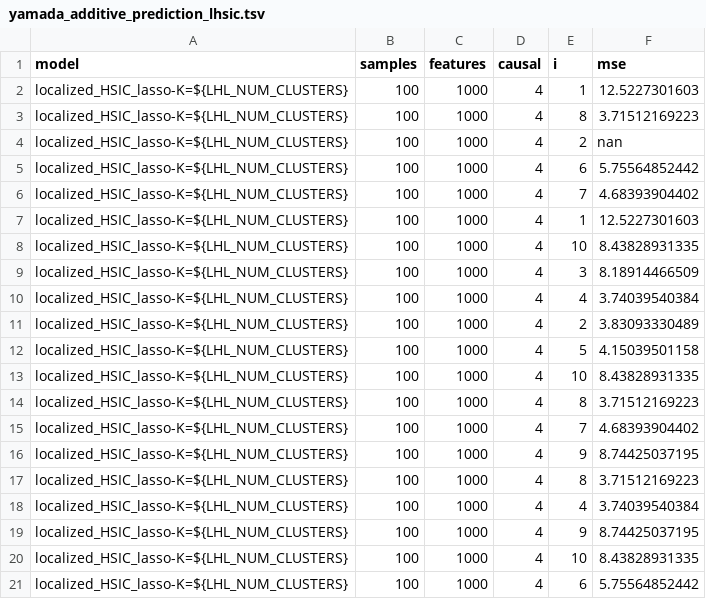
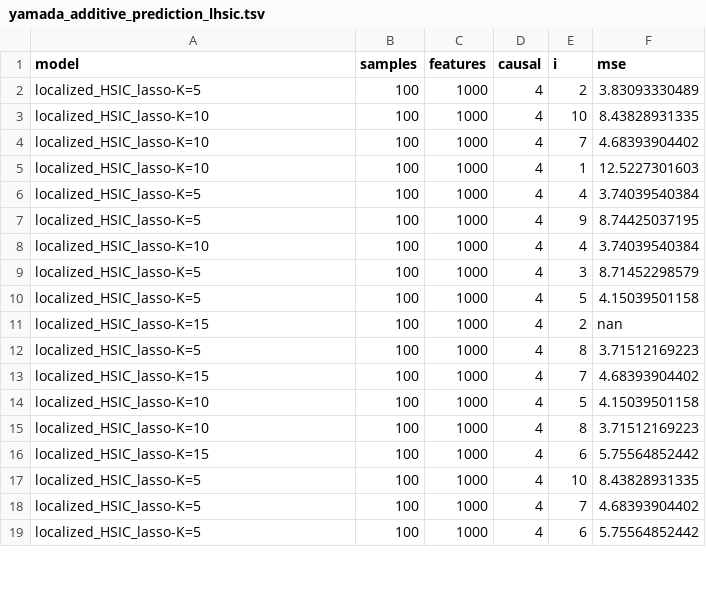
Before and after one commit to hclimente/nori, a TSV file: results/lhl_benchmark/yamada_additive_prediction_lhsic.tsv, drawn as a sheet; only a part is shown; the diff covers the shown part only.

Commit message:
update results

```diff
--- a/results/lhl_benchmark/yamada_additive_prediction_lhsic.tsv
+++ b/results/lhl_benchmark/yamada_additive_prediction_lhsic.tsv
@@ -1,21 +1,19 @@
 model	samples	features	causal	i	mse
-localized_HSIC_lasso-K=${LHL_NUM_CLUSTERS}	100	1000	4	1	12.5227301603
-localized_HSIC_lasso-K=${LHL_NUM_CLUSTERS}	100	1000	4	8	3.71512169223
-localized_HSIC_lasso-K=${LHL_NUM_CLUSTERS}	100	1000	4	2	nan
-localized_HSIC_lasso-K=${LHL_NUM_CLUSTERS}	100	1000	4	6	5.75564852442
-localized_HSIC_lasso-K=${LHL_NUM_CLUSTERS}	100	1000	4	7	4.68393904402
-localized_HSIC_lasso-K=${LHL_NUM_CLUSTERS}	100	1000	4	1	12.5227301603
-localized_HSIC_lasso-K=${LHL_NUM_CLUSTERS}	100	1000	4	10	8.43828931335
-localized_HSIC_lasso-K=${LHL_NUM_CLUSTERS}	100	1000	4	3	8.18914466509
-localized_HSIC_lasso-K=${LHL_NUM_CLUSTERS}	100	1000	4	4	3.74039540384
-localized_HSIC_lasso-K=${LHL_NUM_CLUSTERS}	100	1000	4	2	3.83093330489
-localized_HSIC_lasso-K=${LHL_NUM_CLUSTERS}	100	1000	4	5	4.15039501158
-localized_HSIC_lasso-K=${LHL_NUM_CLUSTERS}	100	1000	4	10	8.43828931335
-localized_HSIC_lasso-K=${LHL_NUM_CLUSTERS}	100	1000	4	8	3.71512169223
-localized_HSIC_lasso-K=${LHL_NUM_CLUSTERS}	100	1000	4	7	4.68393904402
-localized_HSIC_lasso-K=${LHL_NUM_CLUSTERS}	100	1000	4	9	8.74425037195
-localized_HSIC_lasso-K=${LHL_NUM_CLUSTERS}	100	1000	4	8	3.71512169223
-localized_HSIC_lasso-K=${LHL_NUM_CLUSTERS}	100	1000	4	4	3.74039540384
-localized_HSIC_lasso-K=${LHL_NUM_CLUSTERS}	100	1000	4	9	8.74425037195
-localized_HSIC_lasso-K=${LHL_NUM_CLUSTERS}	100	1000	4	10	8.43828931335
-localized_HSIC_lasso-K=${LHL_NUM_CLUSTERS}	100	1000	4	6	5.75564852442
+localized_HSIC_lasso-K=5	100	1000	4	2	3.83093330489
+localized_HSIC_lasso-K=10	100	1000	4	10	8.43828931335
+localized_HSIC_lasso-K=10	100	1000	4	7	4.68393904402
+localized_HSIC_lasso-K=10	100	1000	4	1	12.5227301603
+localized_HSIC_lasso-K=5	100	1000	4	4	3.74039540384
+localized_HSIC_lasso-K=5	100	1000	4	9	8.74425037195
+localized_HSIC_lasso-K=10	100	1000	4	4	3.74039540384
+localized_HSIC_lasso-K=5	100	1000	4	3	8.71452298579
+localized_HSIC_lasso-K=5	100	1000	4	5	4.15039501158
+localized_HSIC_lasso-K=15	100	1000	4	2	nan
+localized_HSIC_lasso-K=5	100	1000	4	8	3.71512169223
+localized_HSIC_lasso-K=15	100	1000	4	7	4.68393904402
+localized_HSIC_lasso-K=10	100	1000	4	5	4.15039501158
+localized_HSIC_lasso-K=10	100	1000	4	8	3.71512169223
+localized_HSIC_lasso-K=15	100	1000	4	6	5.75564852442
+localized_HSIC_lasso-K=5	100	1000	4	10	8.43828931335
+localized_HSIC_lasso-K=5	100	1000	4	7	4.68393904402
+localized_HSIC_lasso-K=5	100	1000	4	6	5.75564852442
```
Also changed, not shown: 2 added rows and 24 edited cells elsewhere in this file, 1 other file.
